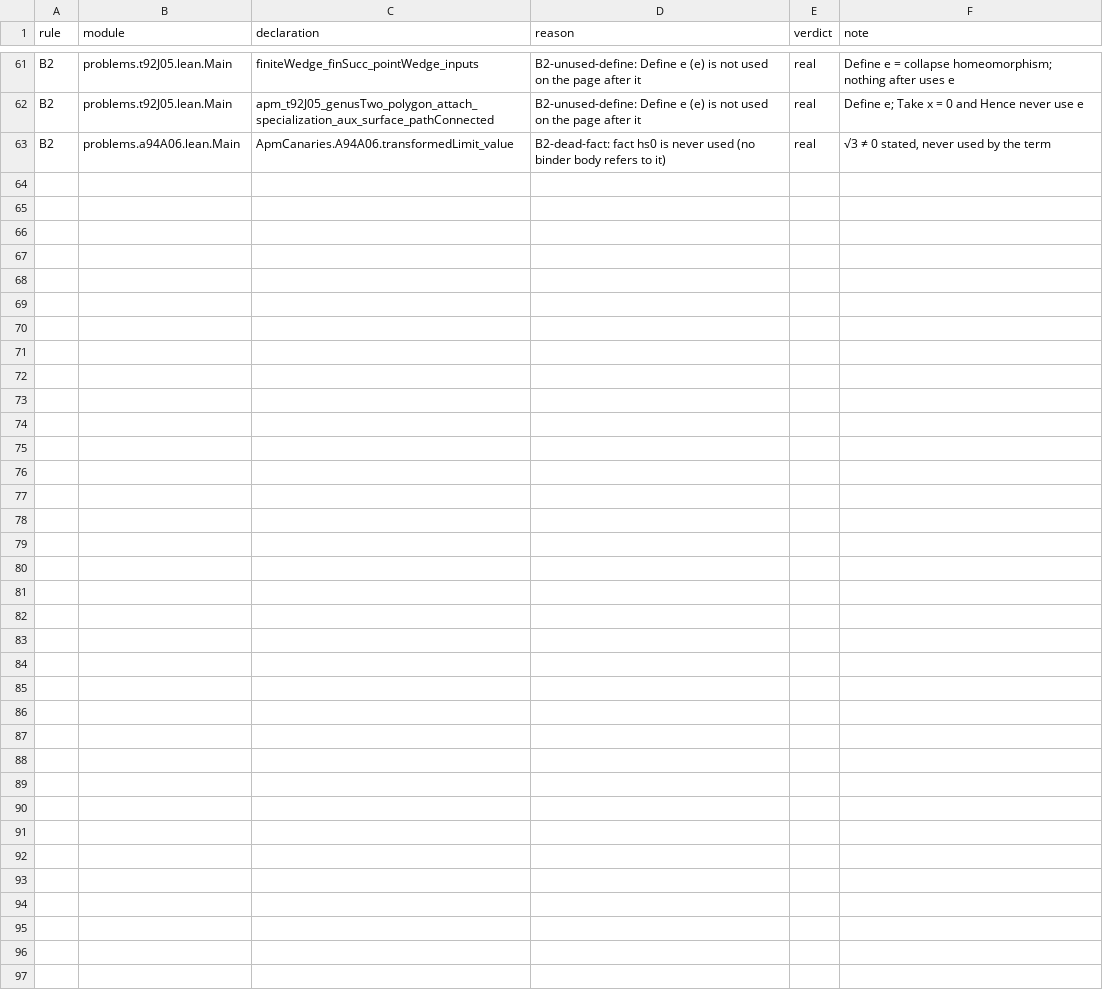
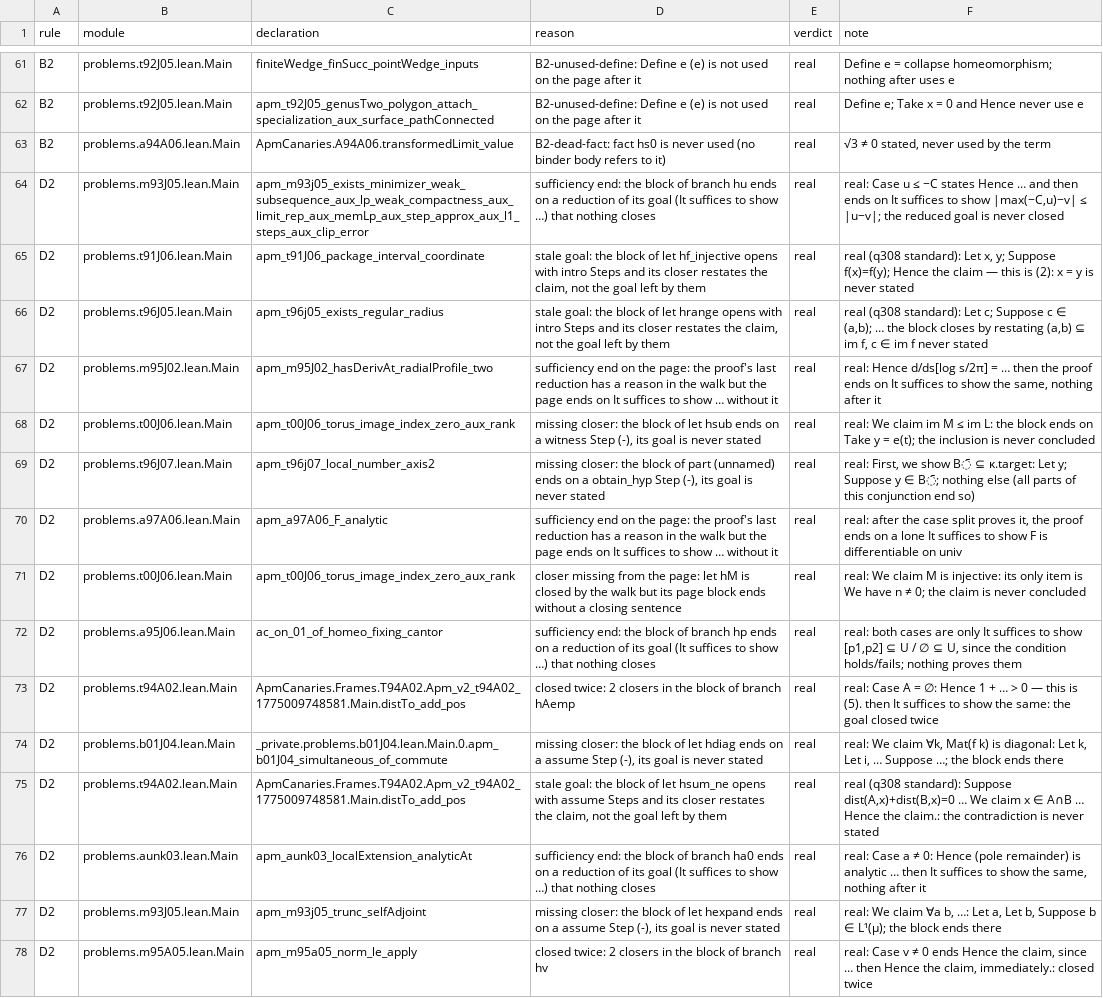
Before and after one commit to tothedarktowercame/futon4, a TSV file: holes/labs/E-paperprinter-cleanup/endgame/rule-precision.tsv, drawn as a sheet; only a part is shown, gaps mark what is left out.

```diff
--- a/holes/labs/E-paperprinter-cleanup/endgame/rule-precision.tsv
+++ b/holes/labs/E-paperprinter-cleanup/endgame/rule-precision.tsv
@@ -63 +63,16 @@ B2	problems.t92J05.lean.Main	apm_t92J05_genusTwo_polygon_attach_specialization_a
 B2	problems.a94A06.lean.Main	ApmCanaries.A94A06.transformedLimit_value	B2-dead-fact: fact hs0 is never used (no binder body refers to it)	real	√3 ≠ 0 stated, never used by the term
+D2	problems.m93J05.lean.Main	apm_m93j05_exists_minimizer_weak_subsequence_aux_lp_weak_compactness_aux_limit_rep_aux_memLp_aux_step_approx_aux_l1_steps_aux_clip_error	sufficiency end: the block of branch hu ends on a reduction of its goal (It suffices to show …) that nothing closes	real	real: Case u ≤ −C states Hence … and then ends on It suffices to show |max(−C,u)−v| ≤ |u−v|; the reduced goal is never closed
+D2	problems.t91J06.lean.Main	apm_t91J06_package_interval_coordinate	stale goal: the block of let hf_injective opens with intro Steps and its closer restates the claim, not the goal left by them	real	real (q308 standard): Let x, y; Suppose f(x)=f(y); Hence the claim — this is (2): x = y is never stated
+D2	problems.t96J05.lean.Main	apm_t96j05_exists_regular_radius	stale goal: the block of let hrange opens with intro Steps and its closer restates the claim, not the goal left by them	real	real (q308 standard): Let c; Suppose c ∈ (a,b); … the block closes by restating (a,b) ⊆ im f, c ∈ im f never stated
+D2	problems.m95J02.lean.Main	apm_m95J02_hasDerivAt_radialProfile_two	sufficiency end on the page: the proof's last reduction has a reason in the walk but the page ends on It suffices to show … without it	real	real: Hence d/ds[log s/2π] = … then the proof ends on It suffices to show the same, nothing after it
+D2	problems.t00J06.lean.Main	apm_t00J06_torus_image_index_zero_aux_rank	missing closer: the block of let hsub ends on a witness Step (-), its goal is never stated	real	real: We claim im M ≤ im L: the block ends on Take y = e(t); the inclusion is never concluded
+D2	problems.t96J07.lean.Main	apm_t96j07_local_number_axis2	missing closer: the block of part (unnamed) ends on a obtain_hyp Step (-), its goal is never stated	real	real: First, we show B̄ ⊆ κ.target: Let y; Suppose y ∈ B̄; nothing else (all parts of this conjunction end so)
+D2	problems.a97A06.lean.Main	apm_a97A06_F_analytic	sufficiency end on the page: the proof's last reduction has a reason in the walk but the page ends on It suffices to show … without it	real	real: after the case split proves it, the proof ends on a lone It suffices to show F is differentiable on univ
+D2	problems.t00J06.lean.Main	apm_t00J06_torus_image_index_zero_aux_rank	closer missing from the page: let hM is closed by the walk but its page block ends without a closing sentence	real	real: We claim M is injective: its only item is We have n ≠ 0; the claim is never concluded
+D2	problems.a95J06.lean.Main	ac_on_01_of_homeo_fixing_cantor	sufficiency end: the block of branch hp ends on a reduction of its goal (It suffices to show …) that nothing closes	real	real: both cases are only It suffices to show [p1,p2] ⊆ U / ∅ ⊆ U, since the condition holds/fails; nothing proves them
+D2	problems.t94A02.lean.Main	ApmCanaries.Frames.T94A02.Apm_v2_t94A02_1775009748581.Main.distTo_add_pos	closed twice: 2 closers in the block of branch hAemp	real	real: Case A = ∅: Hence 1 + … > 0 — this is (5). then It suffices to show the same: the goal closed twice
+D2	problems.b01J04.lean.Main	_private.problems.b01J04.lean.Main.0.apm_b01J04_simultaneous_of_commute	missing closer: the block of let hdiag ends on a assume Step (-), its goal is never stated	real	real: We claim ∀k, Mat(f k) is diagonal: Let k, Let i, … Suppose …; the block ends there
+D2	problems.t94A02.lean.Main	ApmCanaries.Frames.T94A02.Apm_v2_t94A02_1775009748581.Main.distTo_add_pos	stale goal: the block of let hsum_ne opens with assume Steps and its closer restates the claim, not the goal left by them	real	real (q308 standard): Suppose dist(A,x)+dist(B,x)=0 … We claim x ∈ A∩B … Hence the claim.: the contradiction is never stated
+D2	problems.aunk03.lean.Main	apm_aunk03_localExtension_analyticAt	sufficiency end: the block of branch ha0 ends on a reduction of its goal (It suffices to show …) that nothing closes	real	real: Case a ≠ 0: Hence (pole remainder) is analytic … then It suffices to show the same, nothing after it
+D2	problems.m93J05.lean.Main	apm_m93j05_trunc_selfAdjoint	missing closer: the block of let hexpand ends on a assume Step (-), its goal is never stated	real	real: We claim ∀a b, …: Let a, Let b, Suppose b ∈ L¹(μ); the block ends there
+D2	problems.m95A05.lean.Main	apm_m95a05_norm_le_apply	closed twice: 2 closers in the block of branch hv	real	real: Case v ≠ 0 ends Hence the claim, since … then Hence the claim, immediately.: closed twice
```
Also changed, not shown: holes/labs/E-paperprinter-cleanup/endgame/grammar-ledger.tsv, 3 other files.
